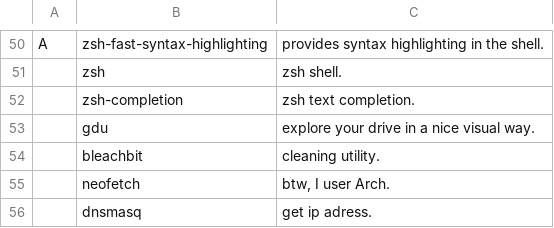
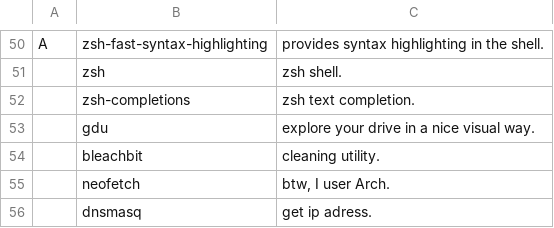
Before and after one commit to koloika55/archpost-install, a CSV file: progs.csv, drawn as a sheet; only a part is shown, gaps mark what is left out.

Commit message:
fixed FF addons, rm command and zsh-completions in progs.

```diff
--- a/progs.csv
+++ b/progs.csv
@@ -51,3 +51,3 @@ A,zsh-fast-syntax-highlighting,"provides syntax highlighting in the shell."
 ,zsh, "zsh shell."
-,zsh-completion, "zsh text completion."
+,zsh-completions, "zsh text completion."
 ,gdu, "explore your drive in a nice visual way."
```
Also changed, not shown: 1 other file.
